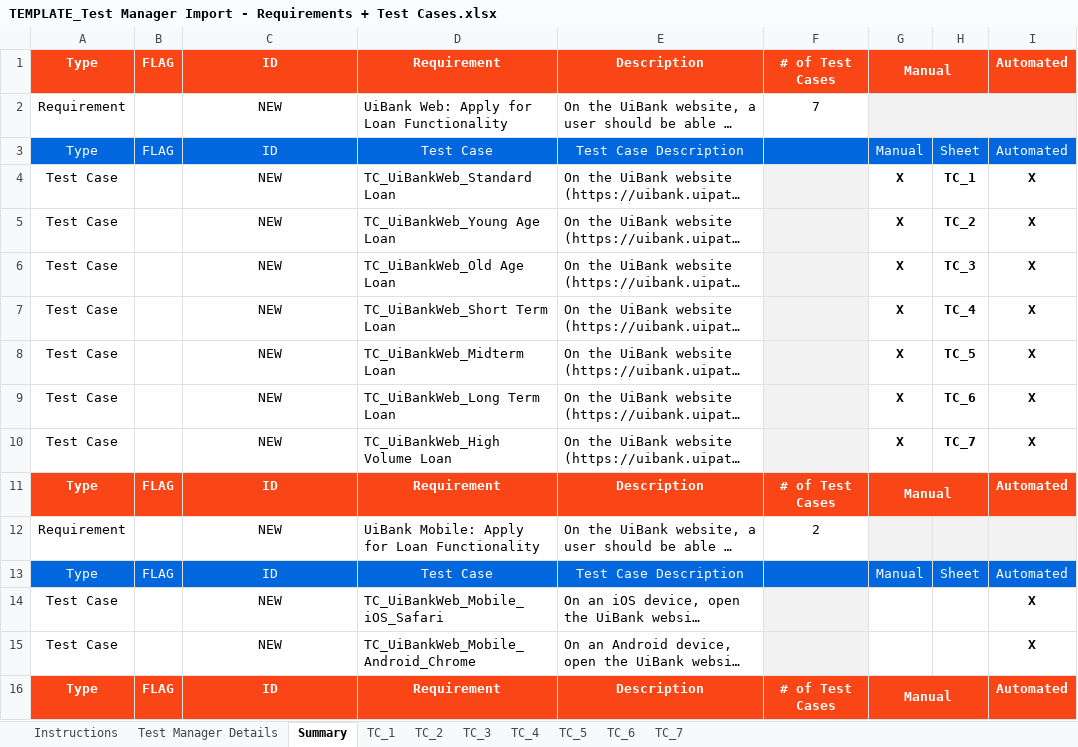
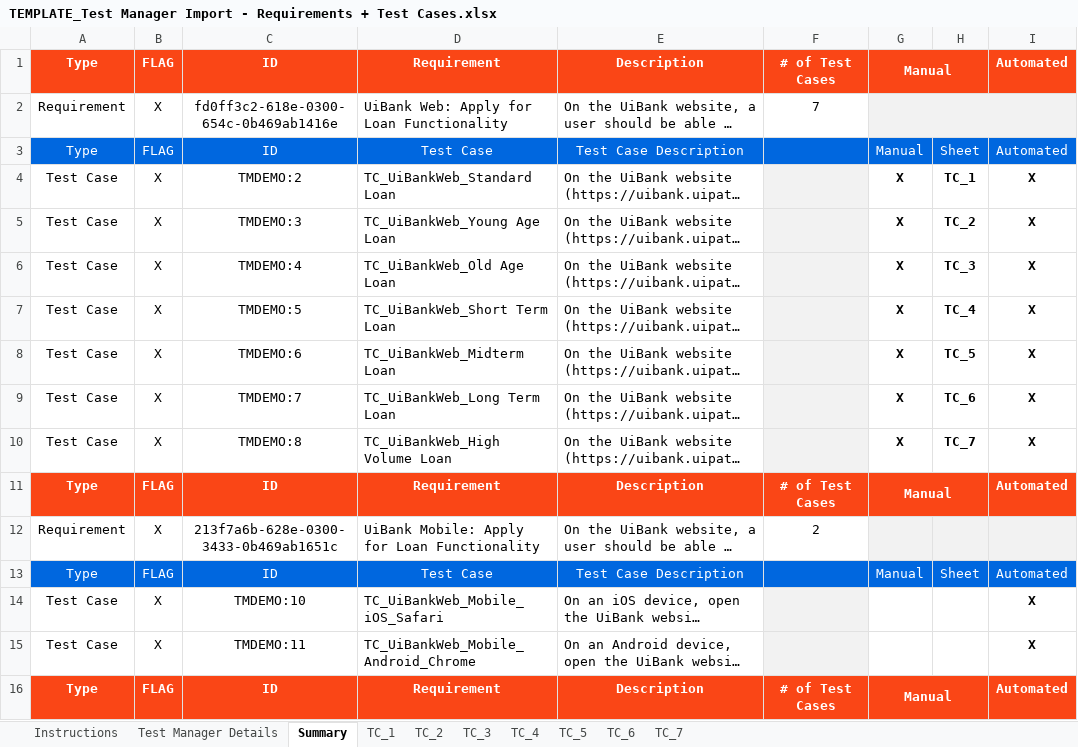
Before and after one commit to vikramparolkar-uipath/UploadManualTestCases, an Excel workbook: TEMPLATE_Test Manager Import - Requirements + Test Cases.xlsx, sheet Summary, drawn as a sheet; only a part is shown; long unchanged cells end in …; values as stored, in another font and other column widths than the file's, no borders; the diff covers the shown part only; the diff names each change by its address in the sheet, - before the commit and + after, or states it on an @@ line.

```diff
--- a/TEMPLATE_Test Manager Import - Requirements + Test Cases.xlsx (sheet Summary)
+++ b/TEMPLATE_Test Manager Import - Requirements + Test Cases.xlsx (sheet Summary)
-B2: (empty)
+B2: X
-C2: NEW
+C2: fd0ff3c2-618e-0300-654c-0b469ab1416e
-B4:B10: (empty)
+B4:B10: X
-C4: NEW
+C4: TMDEMO:2
-C5: NEW
+C5: TMDEMO:3
-C6: NEW
+C6: TMDEMO:4
-C7: NEW
+C7: TMDEMO:5
-C8: NEW
+C8: TMDEMO:6
-C9: NEW
+C9: TMDEMO:7
-C10: NEW
+C10: TMDEMO:8
-B12: (empty)
+B12: X
-C12: NEW
+C12: 213f7a6b-628e-0300-3433-0b469ab1651c
-B14:B15: (empty)
+B14:B15: X
-C14: NEW
+C14: TMDEMO:10
-C15: NEW
+C15: TMDEMO:11
```
Also changed, not shown: 16 edited cells elsewhere in this sheet, sheet Test Manager Details, 4 other files.
